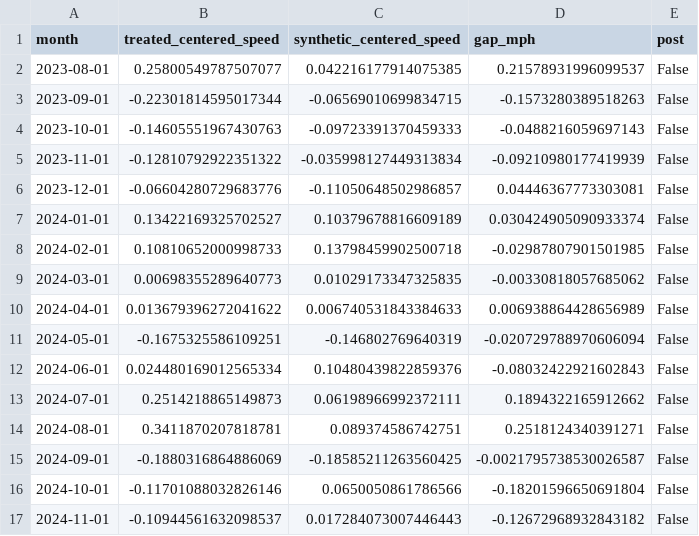
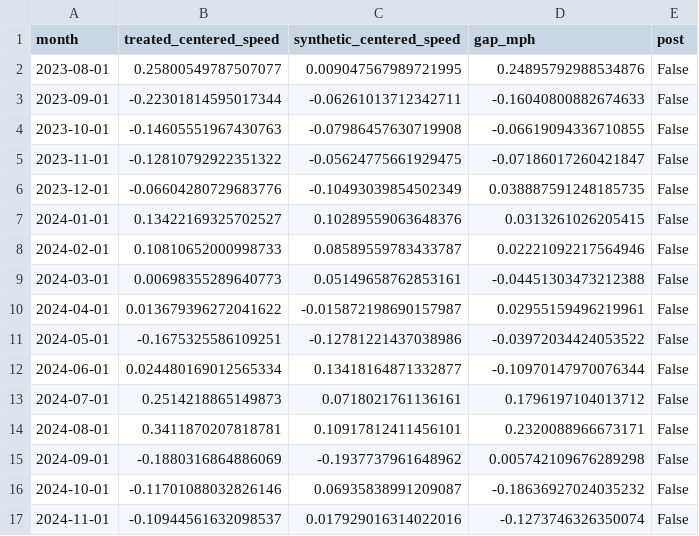
Before and after one commit to afedida261/MTA_CBD_CI, a CSV file: outputs/tables/nyc_cbd_ntd_synthetic_control_monthly_results.csv, drawn as a sheet; only a part is shown; the diff covers the shown part only.

```diff
--- a/outputs/tables/nyc_cbd_ntd_synthetic_control_monthly_results.csv
+++ b/outputs/tables/nyc_cbd_ntd_synthetic_control_monthly_results.csv
@@ -1,17 +1,17 @@
 month,treated_centered_speed,synthetic_centered_speed,gap_mph,post
-2023-08-01,0.25800549787507077,0.042216177914075385,0.21578931996099537,False
-2023-09-01,-0.22301814595017344,-0.06569010699834715,-0.1573280389518263,False
-2023-10-01,-0.14605551967430763,-0.09723391370459333,-0.0488216059697143,False
-2023-11-01,-0.12810792922351322,-0.035998127449313834,-0.09210980177419939,False
-2023-12-01,-0.06604280729683776,-0.11050648502986857,0.04446367773303081,False
-2024-01-01,0.13422169325702527,0.10379678816609189,0.030424905090933374,False
-2024-02-01,0.10810652000998733,0.13798459902500718,-0.02987807901501985,False
-2024-03-01,0.00698355289640773,0.01029173347325835,-0.00330818057685062,False
-2024-04-01,0.013679396272041622,0.006740531843384633,0.006938864428656989,False
-2024-05-01,-0.1675325586109251,-0.146802769640319,-0.020729788970606094,False
-2024-06-01,0.024480169012565334,0.10480439822859376,-0.08032422921602843,False
-2024-07-01,0.2514218865149873,0.06198966992372111,0.1894322165912662,False
-2024-08-01,0.3411870207818781,0.089374586742751,0.2518124340391271,False
-2024-09-01,-0.1880316864886069,-0.18585211263560425,-0.0021795738530026587,False
-2024-10-01,-0.11701088032826146,0.0650050861786566,-0.18201596650691804,False
-2024-11-01,-0.10944561632098537,0.017284073007446443,-0.12672968932843182,False
+2023-08-01,0.25800549787507077,0.009047567989721995,0.24895792988534876,False
+2023-09-01,-0.22301814595017344,-0.06261013712342711,-0.16040800882674633,False
+2023-10-01,-0.14605551967430763,-0.07986457630719908,-0.06619094336710855,False
+2023-11-01,-0.12810792922351322,-0.05624775661929475,-0.07186017260421847,False
+2023-12-01,-0.06604280729683776,-0.10493039854502349,0.038887591248185735,False
+2024-01-01,0.13422169325702527,0.10289559063648376,0.0313261026205415,False
+2024-02-01,0.10810652000998733,0.08589559783433787,0.02221092217564946,False
+2024-03-01,0.00698355289640773,0.05149658762853161,-0.04451303473212388,False
+2024-04-01,0.013679396272041622,-0.015872198690157987,0.02955159496219961,False
+2024-05-01,-0.1675325586109251,-0.12781221437038986,-0.03972034424053522,False
+2024-06-01,0.024480169012565334,0.13418164871332877,-0.10970147970076344,False
+2024-07-01,0.2514218865149873,0.0718021761136161,0.1796197104013712,False
+2024-08-01,0.3411870207818781,0.10917812411456101,0.2320088966673171,False
+2024-09-01,-0.1880316864886069,-0.1937737961648962,0.005742109676289298,False
+2024-10-01,-0.11701088032826146,0.06935838991209087,-0.18636927024035232,False
+2024-11-01,-0.10944561632098537,0.017929016314022016,-0.1273746326350074,False
```
Also changed, not shown: 48 edited cells elsewhere in this file, outputs/tables/ntd_synthetic_control_donor_pool.csv, outputs/tables/nyc_cbd_ntd_synthetic_control_weights.csv, 24 other files.
